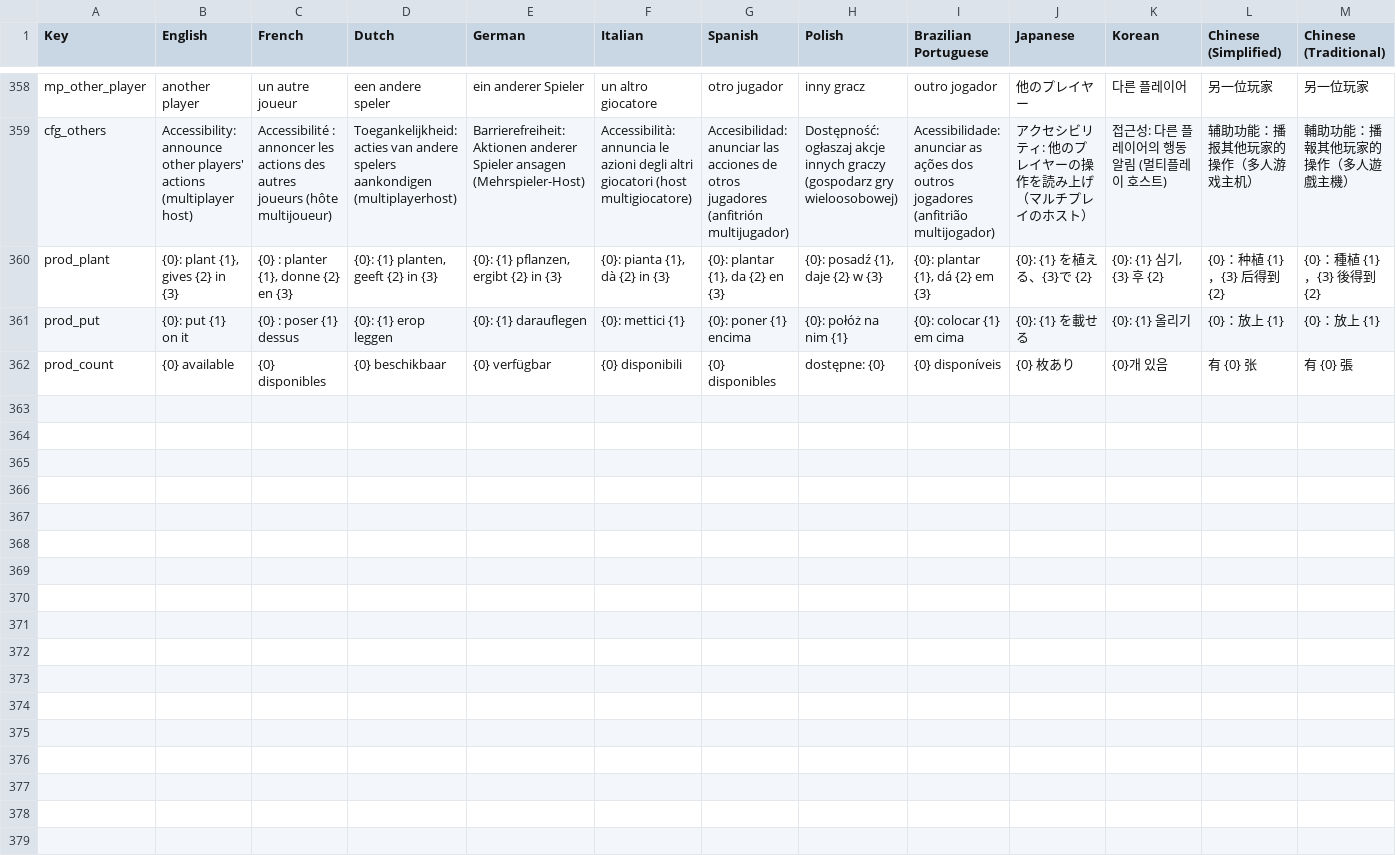
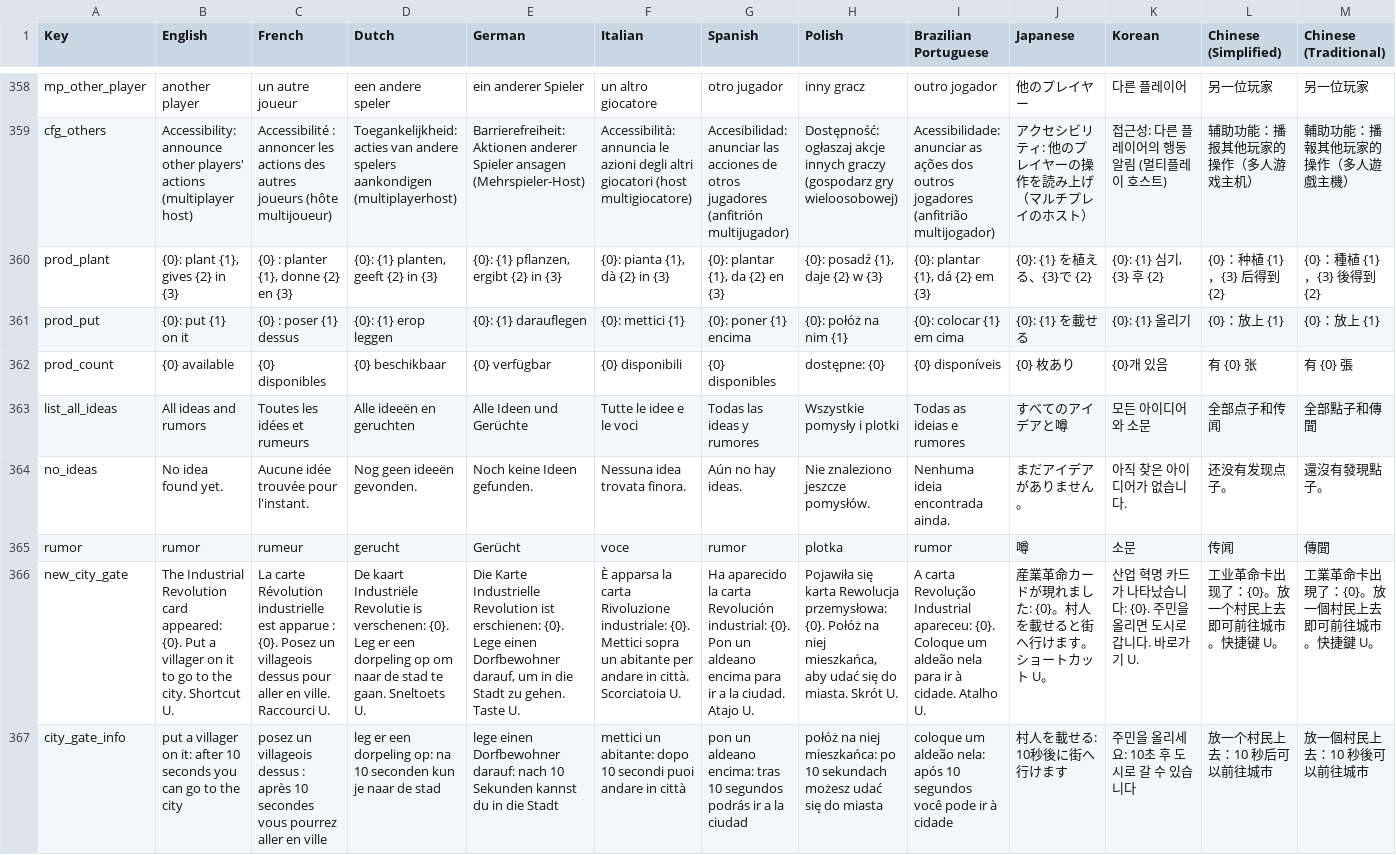
Before and after one commit to kaminosekai54/StacklandAccess, a TSV file: StacklandAccess_strings.tsv, drawn as a sheet; only a part is shown, gaps mark what is left out; the diff names each change by its address in the sheet, - before the commit and + after, or states it on an @@ line.

```diff
--- a/StacklandAccess_strings.tsv
+++ b/StacklandAccess_strings.tsv
+row 363: list_all_ideas | All ideas and rumors | Toutes les idées et rumeurs | Alle ideeën en geruchten | Alle Ideen und Gerüchte | Tutte le idee e le voci | Todas las ideas y rumores | Wszystkie pomysły i plotki | Todas as ideias e rumores | すべてのアイデアと噂 | 모든 아이디어와 소문 | 全部点子和传闻 | 全部點子和傳聞
+row 364: no_ideas | No idea found yet. | Aucune idée trouvée pour l'instant. | Nog geen ideeën gevonden. | Noch keine Ideen gefunden. | Nessuna idea trovata finora. | Aún no hay ideas. | Nie znaleziono jeszcze pomysłów. | Nenhuma ideia encontrada ainda. | まだアイデアがありません。 | 아직 찾은 아이디어가 없습니다. | 还没有发现点子。 | 還沒有發現點子。
+row 365: rumor | rumor | rumeur | gerucht | Gerücht | voce | rumor | plotka | rumor | 噂 | 소문 | 传闻 | 傳聞
+row 366: new_city_gate | The Industrial Revolution card appeared: {0}. Put a villager on it to go to the city. Shortcut U. | La carte Révolution industrielle est apparue : {0}. Posez un villageois dessus pour aller en ville. Raccourci U. | De kaart Industriële Revolutie is verschenen: {0}. Leg er een dorpeling op om naar de stad te gaan. Sneltoets U. | Die Karte Industrielle Revolution ist erschienen: {0}. Lege einen Dorfbewohner darauf, um in die Stadt zu gehen. Taste U. | È apparsa la carta Rivoluzione industriale: {0}. Mettici sopra un abitante per andare in città. Scorciatoia U. | Ha aparecido la carta Revolución industrial: {0}. Pon un aldeano encima para ir a la ciudad. Atajo U. | Pojawiła się karta Rewolucja przemysłowa: {0}. Połóż na niej mieszkańca, aby udać się do miasta. Skrót U. | A carta Revolução Industrial apareceu: {0}. Coloque um aldeão nela para ir à cidade. Atalho U. | 産業革命カードが現れました: {0}。村人を載せると街へ行けます。ショートカット U。 | 산업 혁명 카드가 나타났습니다: {0}. 주민을 올리면 도시로 갑니다. 바로가기 U. | 工业革命卡出现了：{0}。放一个村民上去即可前往城市。快捷键 U。 | 工業革命卡出現了：{0}。放一個村民上去即可前往城市。快捷鍵 U。
+row 367: city_gate_info | put a villager on it: after 10 seconds you can go to the city | posez un villageois dessus : après 10 secondes vous pourrez aller en ville | leg er een dorpeling op: na 10 seconden kun je naar de stad | lege einen Dorfbewohner darauf: nach 10 Sekunden kannst du in die Stadt | mettici un abitante: dopo 10 secondi puoi andare in città | pon un aldeano encima: tras 10 segundos podrás ir a la ciudad | połóż na niej mieszkańca: po 10 sekundach możesz udać się do miasta | coloque um aldeão nela: após 10 segundos você pode ir à cidade | 村人を載せる: 10秒後に街へ行けます | 주민을 올리세요: 10초 후 도시로 갈 수 있습니다 | 放一个村民上去：10 秒后可以前往城市 | 放一個村民上去：10 秒後可以前往城市
```
Also changed, not shown: 7 other files.
